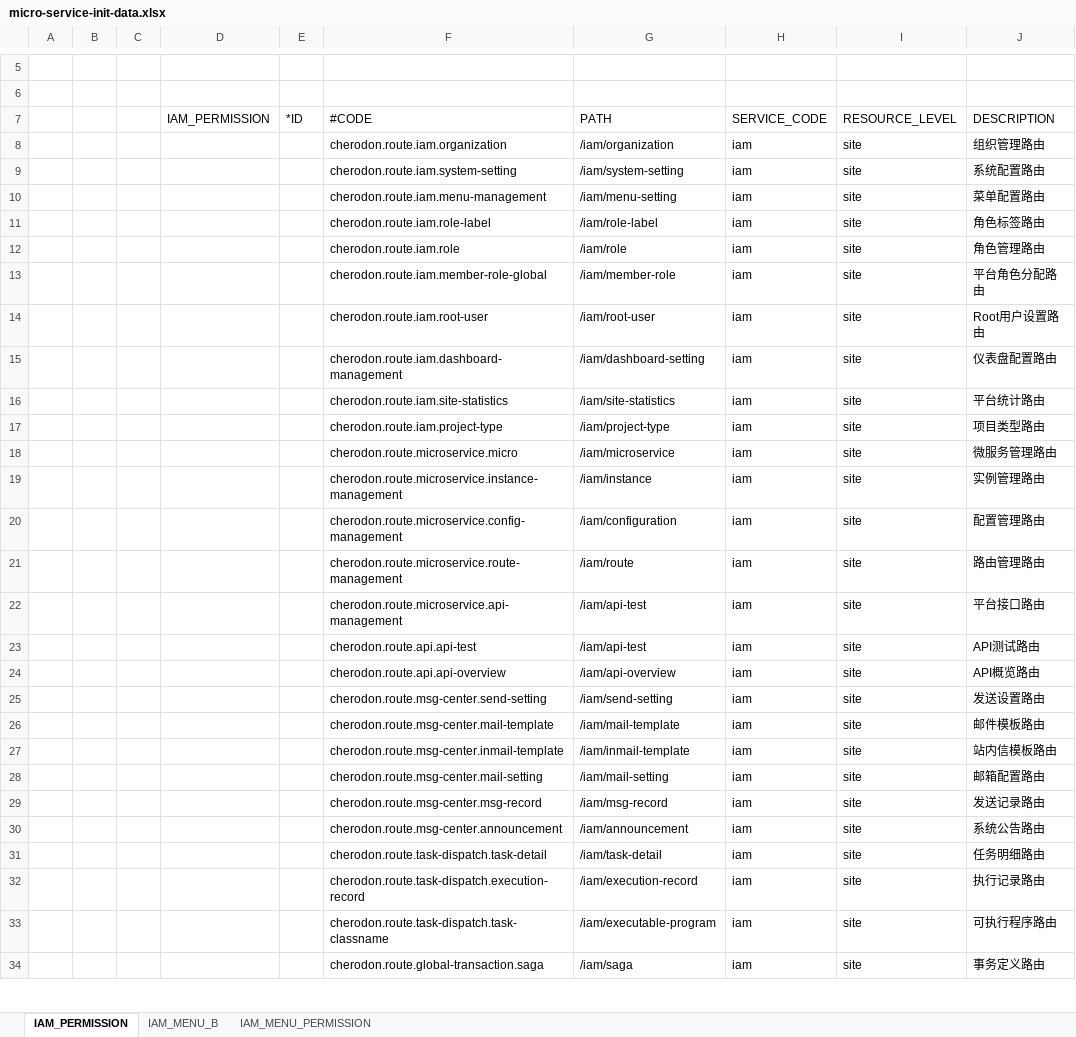
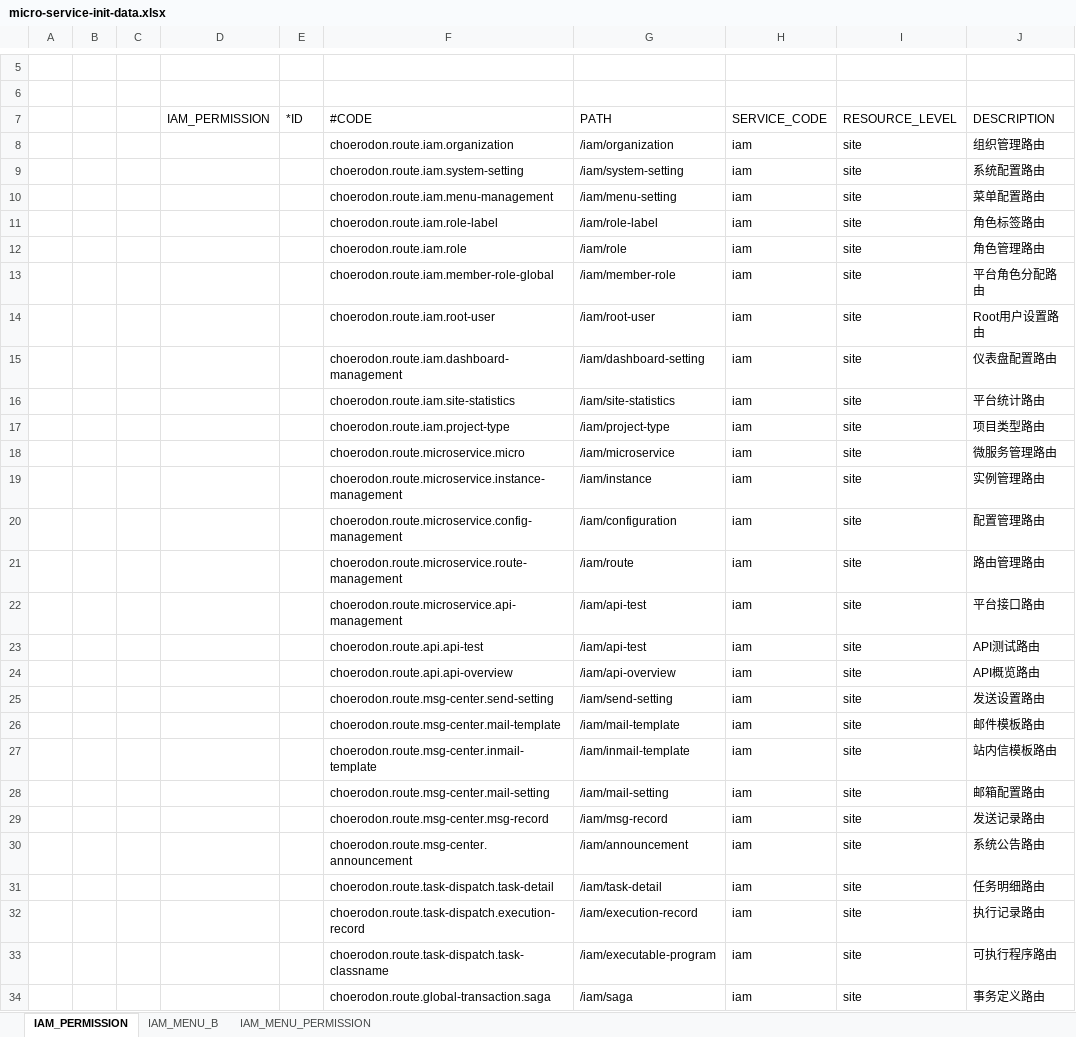
Before and after one commit to choerodon/iam-service, an Excel workbook: src/main/resources/script/front/micro-service-init-data.xlsx, sheet IAM_PERMISSION, drawn as a sheet; only a part is shown, gaps mark what is left out; values as stored, in another font and other column widths than the file's, no borders; the diff covers the shown part only; the diff names each change by its address in the sheet, - before the commit and + after, or states it on an @@ line.

```diff
--- a/src/main/resources/script/front/micro-service-init-data.xlsx (sheet IAM_PERMISSION)
+++ b/src/main/resources/script/front/micro-service-init-data.xlsx (sheet IAM_PERMISSION)
-F8 (#CODE): cherodon.route.iam.organization
+F8 (#CODE): choerodon.route.iam.organization
-F9 (#CODE): cherodon.route.iam.system-setting
+F9 (#CODE): choerodon.route.iam.system-setting
-F10 (#CODE): cherodon.route.iam.menu-management
+F10 (#CODE): choerodon.route.iam.menu-management
-F11 (#CODE): cherodon.route.iam.role-label
+F11 (#CODE): choerodon.route.iam.role-label
-F12 (#CODE): cherodon.route.iam.role
+F12 (#CODE): choerodon.route.iam.role
-F13 (#CODE): cherodon.route.iam.member-role-global
+F13 (#CODE): choerodon.route.iam.member-role-global
-F14 (#CODE): cherodon.route.iam.root-user
+F14 (#CODE): choerodon.route.iam.root-user
-F15 (#CODE): cherodon.route.iam.dashboard-management
+F15 (#CODE): choerodon.route.iam.dashboard-management
-F16 (#CODE): cherodon.route.iam.site-statistics
+F16 (#CODE): choerodon.route.iam.site-statistics
-F17 (#CODE): cherodon.route.iam.project-type
+F17 (#CODE): choerodon.route.iam.project-type
-F18 (#CODE): cherodon.route.microservice.micro
+F18 (#CODE): choerodon.route.microservice.micro
-F19 (#CODE): cherodon.route.microservice.instance-management
+F19 (#CODE): choerodon.route.microservice.instance-management
-F20 (#CODE): cherodon.route.microservice.config-management
+F20 (#CODE): choerodon.route.microservice.config-management
-F21 (#CODE): cherodon.route.microservice.route-management
+F21 (#CODE): choerodon.route.microservice.route-management
-F22 (#CODE): cherodon.route.microservice.api-management
+F22 (#CODE): choerodon.route.microservice.api-management
-F23 (#CODE): cherodon.route.api.api-test
+F23 (#CODE): choerodon.route.api.api-test
-F24 (#CODE): cherodon.route.api.api-overview
+F24 (#CODE): choerodon.route.api.api-overview
-F25 (#CODE): cherodon.route.msg-center.send-setting
+F25 (#CODE): choerodon.route.msg-center.send-setting
-F26 (#CODE): cherodon.route.msg-center.mail-template
+F26 (#CODE): choerodon.route.msg-center.mail-template
-F27 (#CODE): cherodon.route.msg-center.inmail-template
+F27 (#CODE): choerodon.route.msg-center.inmail-template
-F28 (#CODE): cherodon.route.msg-center.mail-setting
+F28 (#CODE): choerodon.route.msg-center.mail-setting
-F29 (#CODE): cherodon.route.msg-center.msg-record
+F29 (#CODE): choerodon.route.msg-center.msg-record
-F30 (#CODE): cherodon.route.msg-center.announcement
+F30 (#CODE): choerodon.route.msg-center.announcement
-F31 (#CODE): cherodon.route.task-dispatch.task-detail
+F31 (#CODE): choerodon.route.task-dispatch.task-detail
-F32 (#CODE): cherodon.route.task-dispatch.execution-record
+F32 (#CODE): choerodon.route.task-dispatch.execution-record
-F33 (#CODE): cherodon.route.task-dispatch.task-classname
+F33 (#CODE): choerodon.route.task-dispatch.task-classname
-F34 (#CODE): cherodon.route.global-transaction.saga
+F34 (#CODE): choerodon.route.global-transaction.saga
```
Also changed, not shown: 31 edited cells elsewhere in this sheet, sheet IAM_MENU_PERMISSION, sheet IAM_MENU_B.
